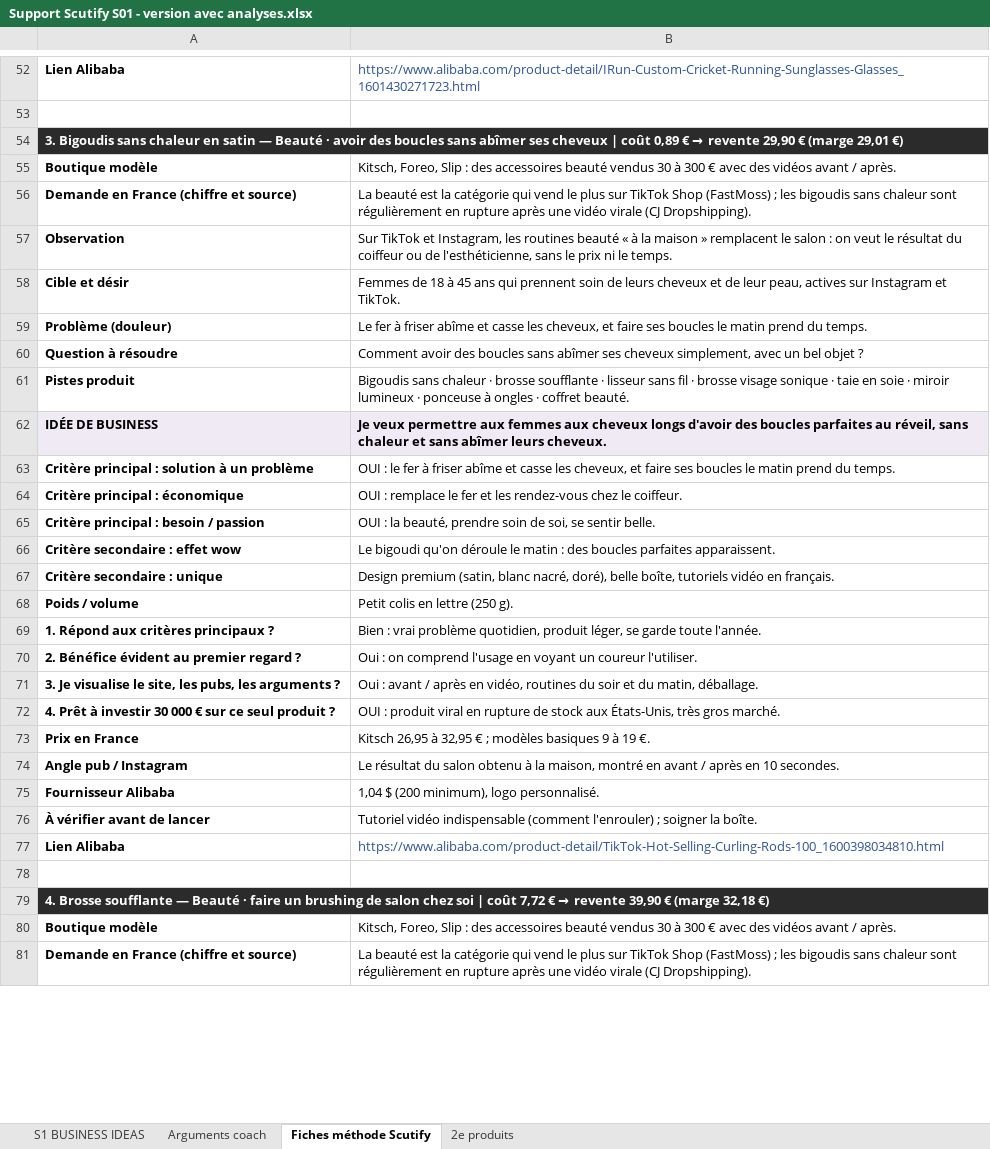
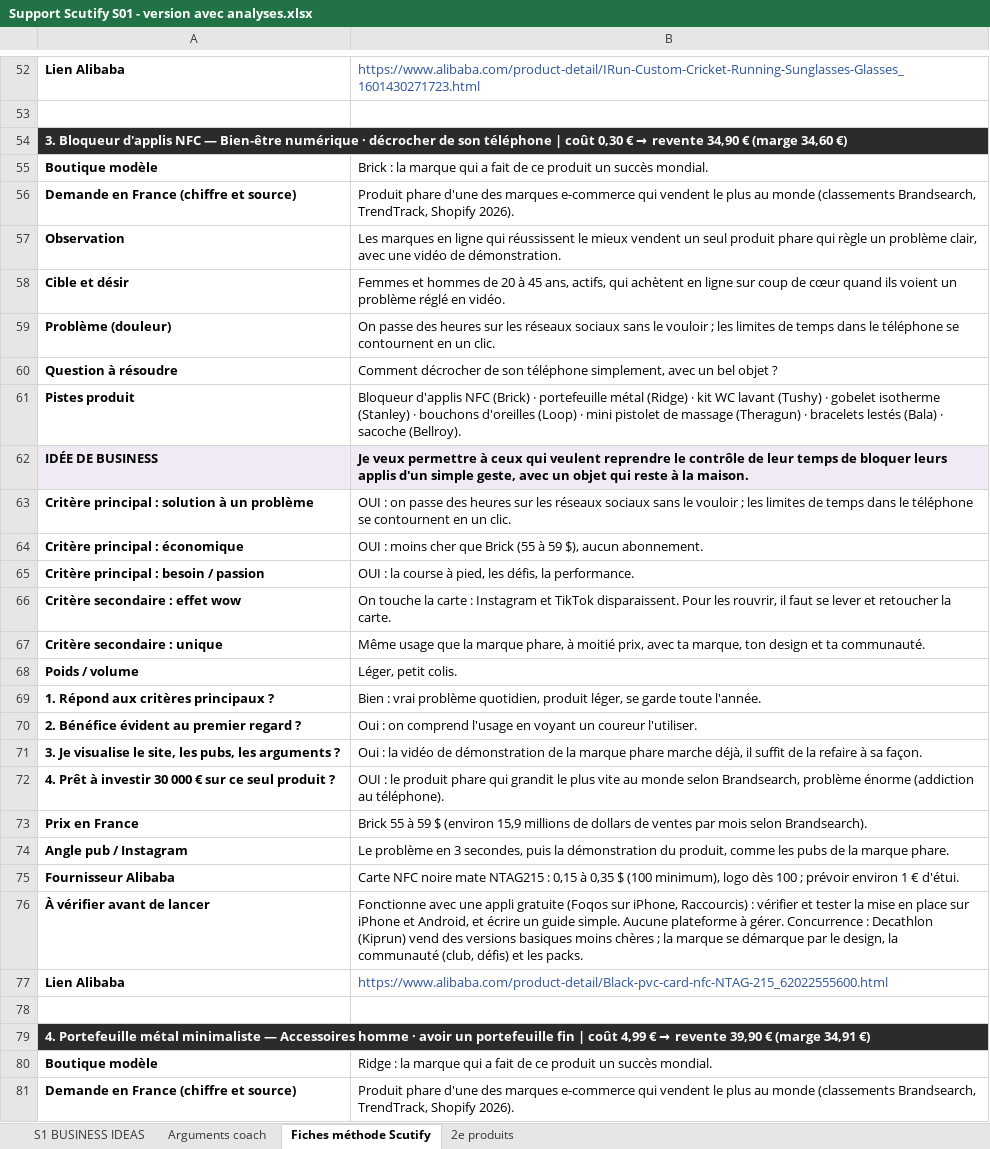
Before and after one commit to jgnrpgn9hd-cmd/Jimy, an Excel workbook: scutify/Support Scutify S01 - version avec analyses.xlsx, sheet Fiches méthode Scutify, drawn as a sheet; only a part is shown, gaps mark what is left out; values as stored, in another font and other column widths than the file's, no borders; the diff covers the shown part only; the diff names each change by its address in the sheet, - before the commit and + after, or states it on an @@ line.

```diff
--- a/scutify/Support Scutify S01 - version avec analyses.xlsx (sheet Fiches méthode Scutify)
+++ b/scutify/Support Scutify S01 - version avec analyses.xlsx (sheet Fiches méthode Scutify)
@@ A54: 3. Bigoudis sans chaleur en satin — Beauté · avoir des boucles sans abîmer ses cheveux | coût 0,89 € → revente 29,90 € (marge 29,01 €) → 3. Bloqueur d'applis NFC — Bien-être numérique · décrocher de son téléphone | coût 0,30 € → revente 34,90 € (marge 34,60 €) @@
-B55: Kitsch, Foreo, Slip : des accessoires beauté vendus 30 à 300 € avec des vidéos avant / après.
+B55: Brick : la marque qui a fait de ce produit un succès mondial.
-B56: La beauté est la catégorie qui vend le plus sur TikTok Shop (FastMoss) ; les bigoudis sans chaleur sont régulièrement en rupture après une vidéo virale (CJ Dropshipping).
+B56: Produit phare d'une des marques e-commerce qui vendent le plus au monde (classements Brandsearch, TrendTrack, Shopify 2026).
-B57: Sur TikTok et Instagram, les routines beauté « à la maison » remplacent le salon : on veut le résultat du coiffeur ou de l'esthéticienne, sans le prix ni le temps.
+B57: Les marques en ligne qui réussissent le mieux vendent un seul produit phare qui règle un problème clair, avec une vidéo de démonstration.
-B58: Femmes de 18 à 45 ans qui prennent soin de leurs cheveux et de leur peau, actives sur Instagram et TikTok.
+B58: Femmes et hommes de 20 à 45 ans, actifs, qui achètent en ligne sur coup de cœur quand ils voient un problème réglé en vidéo.
-B59: Le fer à friser abîme et casse les cheveux, et faire ses boucles le matin prend du temps.
+B59: On passe des heures sur les réseaux sociaux sans le vouloir ; les limites de temps dans le téléphone se contournent en un clic.
-B60: Comment avoir des boucles sans abîmer ses cheveux simplement, avec…
+B60: Comment décrocher de son téléphone simplement, avec…
-B61: Bigoudis sans chaleur · brosse soufflante · lisseur sans fil · brosse visage sonique · taie en soie · miroir lumineux · ponceuse à ongles · coffret beauté.
+B61: Bloqueur d'applis NFC (Brick) · portefeuille métal (Ridge) · kit WC lavant (Tushy) · gobelet isotherme (Stanley) · bouchons d'oreilles (Loop) · mini pistolet de massage (Theragun) · bracelets lestés (Bala) · sacoche (Bellroy).
-B62: …veux permettre aux femmes aux cheveux longs d'avoir des boucles parfaites au réveil, sans chaleur et sans abîmer leurs cheveux.
+B62: …veux permettre à ceux qui veulent reprendre le contrôle de leur temps de bloquer leurs applis d'un simple geste, avec un objet qui reste à la maison.
-B63: OUI : le fer à friser abîme et casse les cheveux, et faire ses boucles le matin prend du temps.
+B63: OUI : on passe des heures sur les réseaux sociaux sans le vouloir ; les limites de temps dans le téléphone se contournent en un clic.
-B64: OUI : remplace le fer et les rendez-vous chez le coiffeur.
+B64: OUI : moins cher que Brick (55 à 59 $), aucun abonnement.
-B65: …: la beauté, prendre soin de soi, se sentir belle.
+B65: …: la course à pied, les défis, la performance.
-B66: Le bigoudi qu'on déroule le matin : des boucles parfaites apparaissent.
+B66: On touche la carte : Instagram et TikTok disparaissent. Pour les rouvrir, il faut se lever et retoucher la carte.
-B67: Design premium (satin, blanc nacré, doré), belle boîte, tutoriels vidéo en français.
+B67: Même usage que la marque phare, à moitié prix, avec ta marque, ton design et ta communauté.
-B68: Petit colis en lettre (250 g).
+B68: Léger, petit colis.
-B71: Oui : avant / après en vidéo, routines du soir et du matin, déballage.
+B71: Oui : la vidéo de démonstration de la marque phare marche déjà, il suffit de la refaire à sa façon.
-B72: OUI : produit viral en rupture de stock aux États-Unis, très gros marché.
+B72: OUI : le produit phare qui grandit le plus vite au monde selon Brandsearch, problème énorme (addiction au téléphone).
-B73: Kitsch 26,95 à 32,95 € ; modèles basiques 9 à 19 €.
+B73: Brick 55 à 59 $ (environ 15,9 millions de dollars de ventes par mois selon Brandsearch).
-B74: Le résultat du salon obtenu à la maison, montré en avant / après en 10 secondes.
+B74: Le problème en 3 secondes, puis la démonstration du produit, comme les pubs de la marque phare.
-B75: 1,04 $ (200 minimum), logo personnalisé.
+B75: Carte NFC noire mate NTAG215 : 0,15 à 0,35 $ (100 minimum), logo dès 100 ; prévoir environ 1 € d'étui.
-B76: Tutoriel vidéo indispensable (comment l'enrouler) ; soigner la boîte.
+B76: Fonctionne avec une appli gratuite (Foqos sur iPhone, Raccourcis) : vérifier et tester la mise en place sur iPhone et Android, et écrire un guide simple. Aucune plateforme à gérer. Concurrence : Decathlon (Kiprun) vend des versions basiques moins chères ; la marque se démarque par le design, la communauté (club, défis) et les packs.
-B77: https://www.alibaba.com/product-detail/TikTok-Hot-Selling-Curling-Rods-100_1600398034810.html
+B77: https://www.alibaba.com/product-detail/Black-pvc-card-nfc-NTAG-215_62022555600.html
@@ A79: 4. Brosse soufflante — Beauté · faire un brushing de salon chez soi | coût 7,72 € → revente 39,90 € (marge 32,18 €) → 4. Portefeuille métal minimaliste — Accessoires homme · avoir un portefeuille fin | coût 4,99 € → revente 39,90 € (marge 34,91 €) @@
-B80: Kitsch, Foreo, Slip : des accessoires beauté vendus 30 à 300 € avec des vidéos avant / après.
+B80: Ridge : la marque qui a fait de ce produit un succès mondial.
-B81: La beauté est la catégorie qui vend le plus sur TikTok Shop (FastMoss) ; les bigoudis sans chaleur sont régulièrement en rupture après une vidéo virale (CJ Dropshipping).
+B81: Produit phare d'une des marques e-commerce qui vendent le plus au monde (classements Brandsearch, TrendTrack, Shopify 2026).
```
Also changed, not shown: 118 added rows, 118 removed rows, 7 moved rows and 43 edited cells elsewhere in this sheet, sheet 2e produits, sheet Arguments coach, sheet S1 BUSINESS IDEAS, hidden cells, scutify/Support Scutify S01_Tableau recherche 10 idées de business.xlsx, 9 other files.
